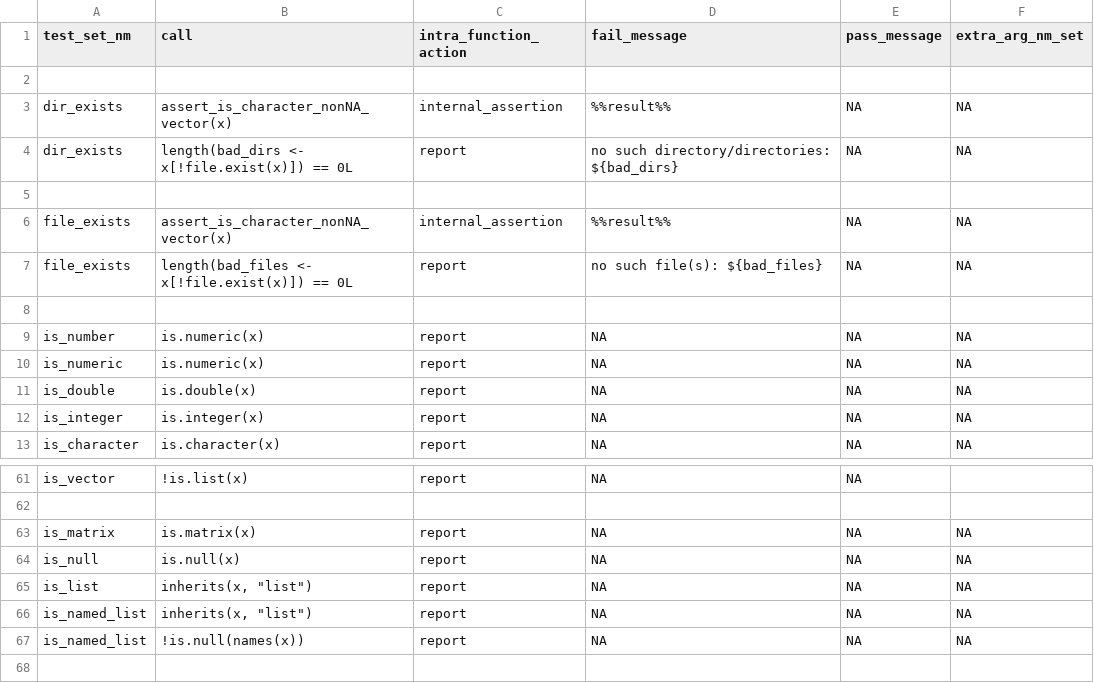
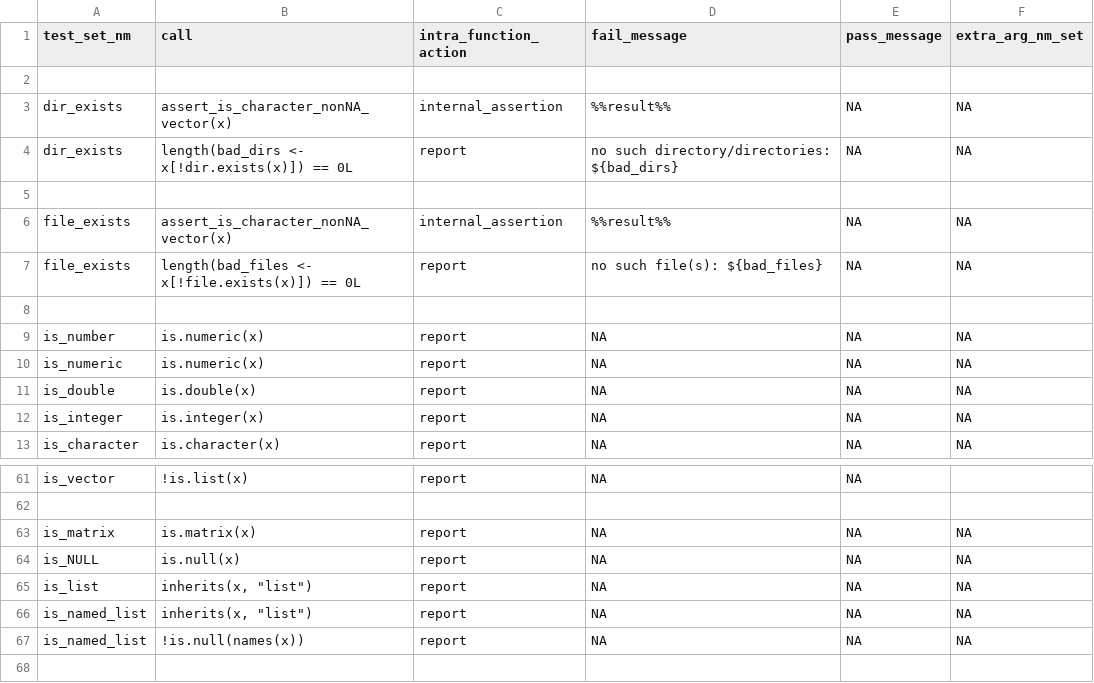
Before and after one commit to WetRobot/easyassertions, a CSV file: data-raw/report_fun_specs.csv, drawn as a sheet; only a part is shown, gaps mark what is left out.

Commit message:
auto-generated tests, assertions, and reports.

```diff
--- a/data-raw/report_fun_specs.csv
+++ b/data-raw/report_fun_specs.csv
@@ -3,6 +3,6 @@ test_set_nm;call;intra_function_action;fail_message;pass_message;extra_arg_nm_se
 dir_exists;assert_is_character_nonNA_vector(x);internal_assertion;%%result%%;NA;NA
-dir_exists;length(bad_dirs <- x[!file.exist(x)]) == 0L;report;no such directory/directories: ${bad_dirs};NA;NA
+dir_exists;length(bad_dirs <- x[!dir.exists(x)]) == 0L;report;no such directory/directories: ${bad_dirs};NA;NA
 
 file_exists;assert_is_character_nonNA_vector(x);internal_assertion;%%result%%;NA;NA
-file_exists;length(bad_files <- x[!file.exist(x)]) == 0L;report;no such file(s): ${bad_files};NA;NA
+file_exists;length(bad_files <- x[!file.exists(x)]) == 0L;report;no such file(s): ${bad_files};NA;NA
 
@@ -63,3 +63,3 @@ is_vector;!is.list(x);report;NA;NA;
 is_matrix;is.matrix(x);report;NA;NA;NA
-is_null;is.null(x);report;NA;NA;NA
+is_NULL;is.null(x);report;NA;NA;NA
 is_list;inherits(x, "list");report;NA;NA;NA
```
Also changed, not shown: 15 other files.
